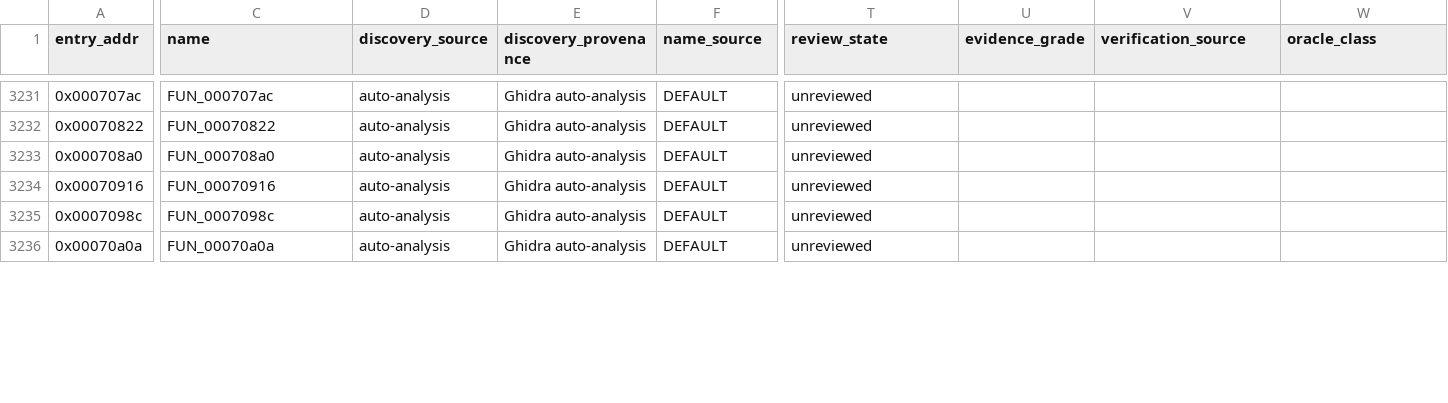
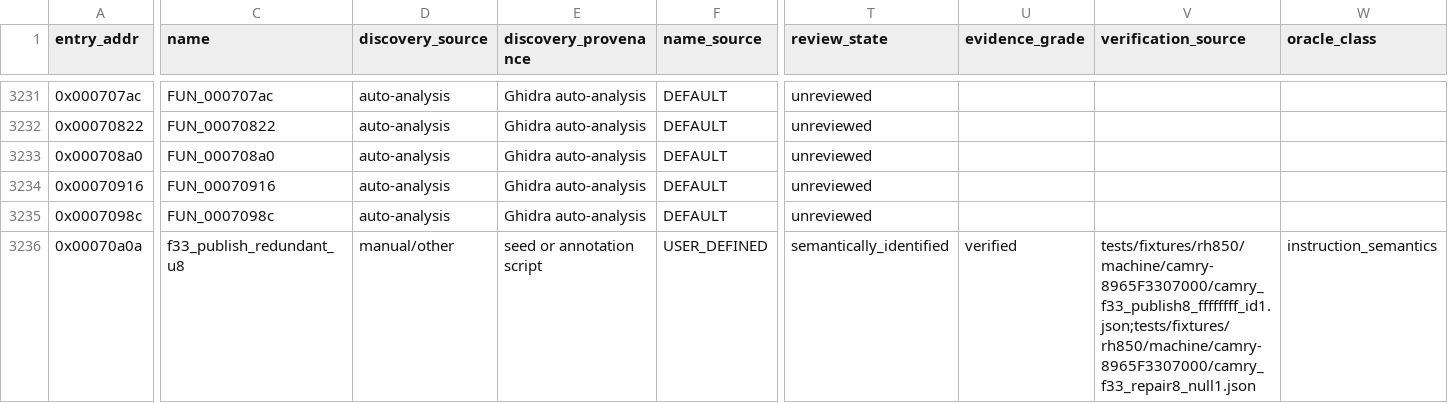
Before and after one commit to kaikozlov/ghidra_rh850, a CSV file: data/targets/camry-8965F3307000/semantic_coverage_ledger.csv, drawn as a sheet; only a part is shown, gaps mark what is left out; the diff covers the shown part only; the diff names each change by its address in the sheet, - before the commit and + after, or states it on an @@ line.

```diff
--- a/data/targets/camry-8965F3307000/semantic_coverage_ledger.csv
+++ b/data/targets/camry-8965F3307000/semantic_coverage_ledger.csv
-C3236 (name): FUN_00070a0a
+C3236 (name): f33_publish_redundant_u8
-D3236 (discovery_source): auto-analysis
+D3236 (discovery_source): manual/other
-E3236 (discovery_provenance): Ghidra auto-analysis
+E3236 (discovery_provenance): seed or annotation script
-F3236 (name_source): DEFAULT
+F3236 (name_source): USER_DEFINED
-T3236 (review_state): unreviewed
+T3236 (review_state): semantically_identified
-U3236 (evidence_grade): (empty)
+U3236 (evidence_grade): verified
-V3236 (verification_source): (empty)
+V3236 (verification_source): tests/fixtures/rh850/machine/camry-8965F3307000/camry_f33_publish8_ffffffff_id1.json;tests/fixtures/rh850/machine/camry-8965F3307000/camry_f33_repair8_null1.json
-W3236 (oracle_class): (empty)
+W3236 (oracle_class): instruction_semantics
```
Also changed, not shown: 80 edited cells elsewhere in this file, data/targets/camry-8965F3307000/semantic_review_status.csv, 47 other files.
